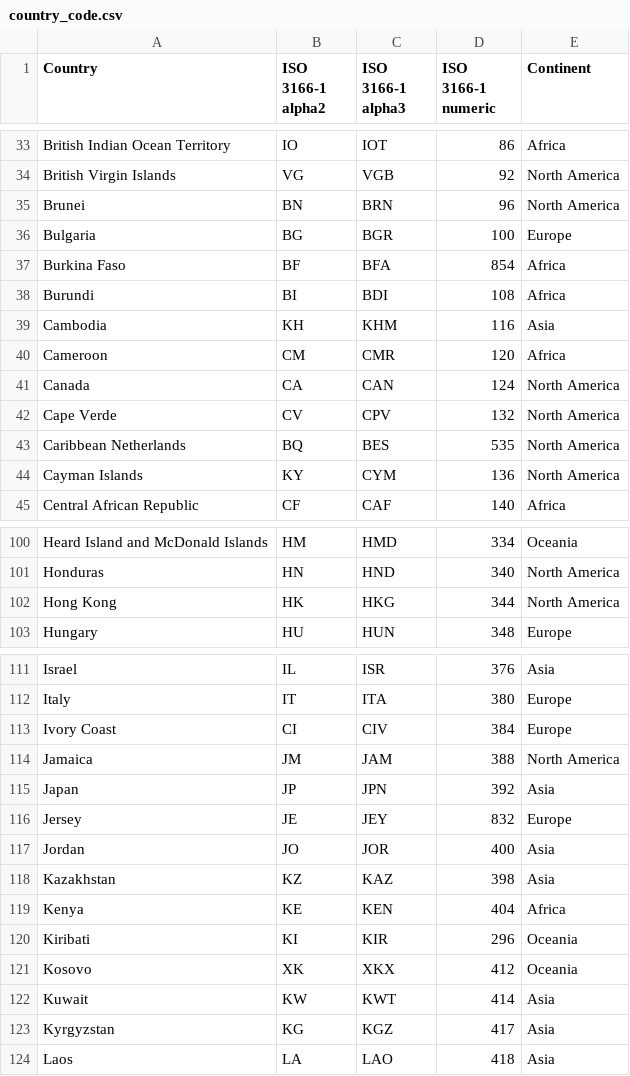
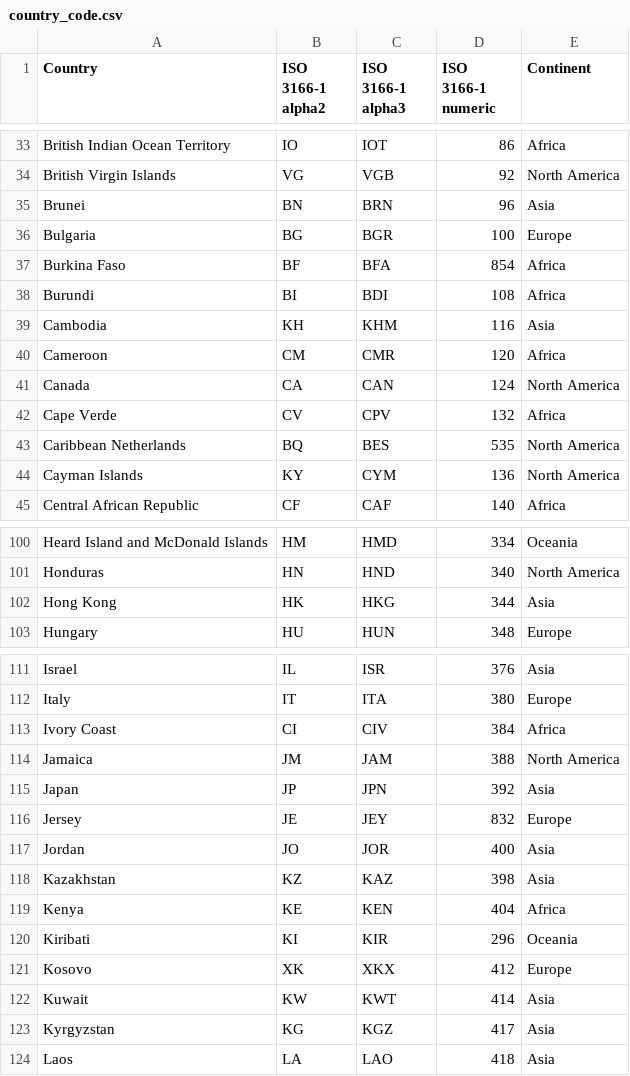
Before and after one commit to csmetrics/csmetrics.net, a CSV file: app/data/country_code.csv, drawn as a sheet; only a part is shown, gaps mark what is left out; the diff covers the shown part only.

Commit message:
Fix all issues related to continent

```diff
--- a/app/data/country_code.csv
+++ b/app/data/country_code.csv
@@ -34,3 +34,3 @@ British Indian Ocean Territory,IO,IOT,86,Africa
 British Virgin Islands,VG,VGB,92,North America
-Brunei,BN,BRN,96,North America
+Brunei,BN,BRN,96,Asia
 Bulgaria,BG,BGR,100,Europe
@@ -41,3 +41,3 @@ Cameroon,CM,CMR,120,Africa
 Canada,CA,CAN,124,North America
-Cape Verde,CV,CPV,132,North America
+Cape Verde,CV,CPV,132,Africa
 Caribbean Netherlands,BQ,BES,535,North America
@@ -101,3 +101,3 @@ Heard Island and McDonald Islands,HM,HMD,334,Oceania
 Honduras,HN,HND,340,North America
-Hong Kong,HK,HKG,344,North America
+Hong Kong,HK,HKG,344,Asia
 Hungary,HU,HUN,348,Europe
@@ -112,3 +112,3 @@ Israel,IL,ISR,376,Asia
 Italy,IT,ITA,380,Europe
-Ivory Coast,CI,CIV,384,Europe
+Ivory Coast,CI,CIV,384,Africa
 Jamaica,JM,JAM,388,North America
@@ -120,3 +120,3 @@ Kenya,KE,KEN,404,Africa
 Kiribati,KI,KIR,296,Oceania
-Kosovo,XK,XKX,412,Oceania
+Kosovo,XK,XKX,412,Europe
 Kuwait,KW,KWT,414,Asia
```
Also changed, not shown: 19 edited cells elsewhere in this file.
